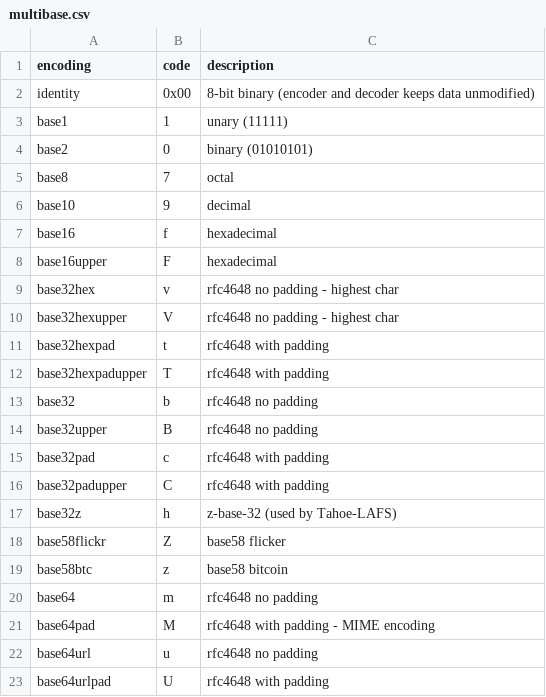
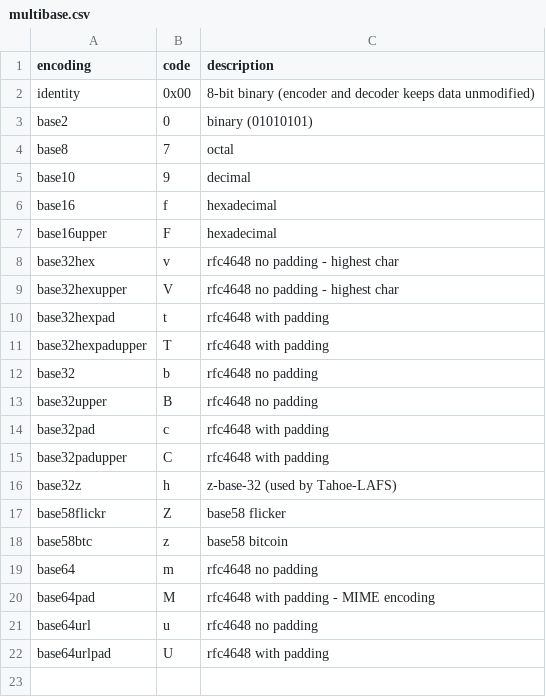
Before and after one commit to multiformats/multibase, a CSV file: multibase.csv, drawn as a sheet.

Commit message:
Update multibase.csv

```diff
--- a/multibase.csv
+++ b/multibase.csv
@@ -2,3 +2,2 @@ encoding,           code, description
 identity,           0x00, 8-bit binary (encoder and decoder keeps data unmodified)
-base1,              1,    unary (11111)
 base2,              0,    binary (01010101)
```
